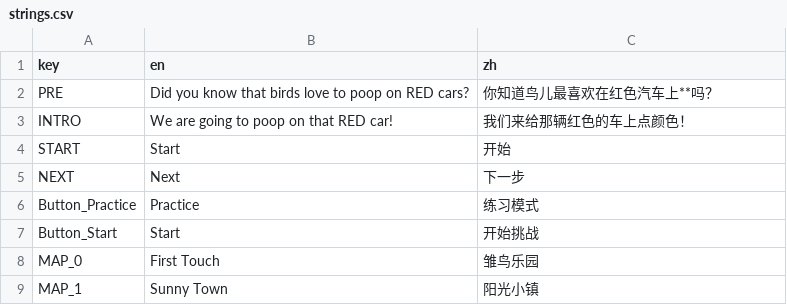
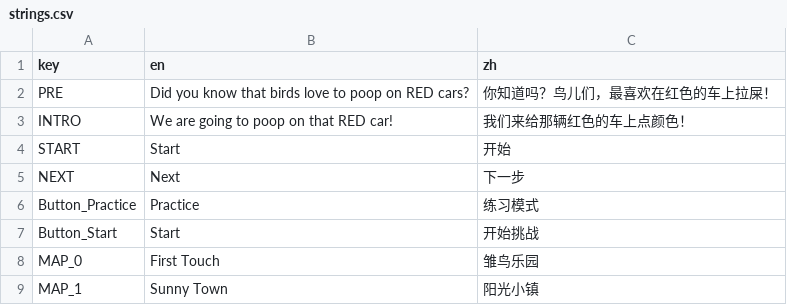
Before and after one commit to Sirotyann/PoopOnRed, a CSV file: strings.csv, drawn as a sheet; only a part is shown.

```diff
--- a/strings.csv
+++ b/strings.csv
@@ -1,3 +1,3 @@
 key,en,zh,
-PRE,Did you know that birds love to poop on RED cars?,你知道鸟儿最喜欢在红色汽车上**吗？,
+PRE,Did you know that birds love to poop on RED cars?,           你知道吗？鸟儿们，最喜欢在红色的车上拉屎！,
 INTRO,We are going to poop on that RED car!,我们来给那辆红色的车上点颜色！,
```
Also changed, not shown: 23 other files.
